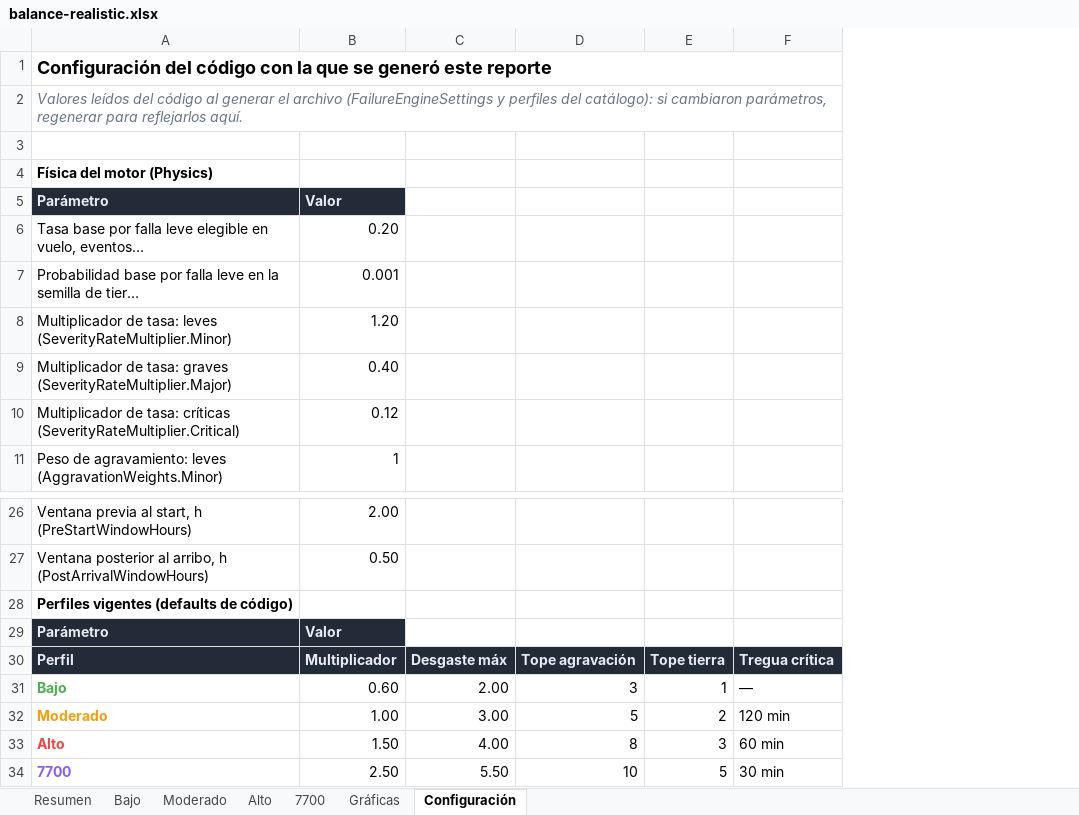
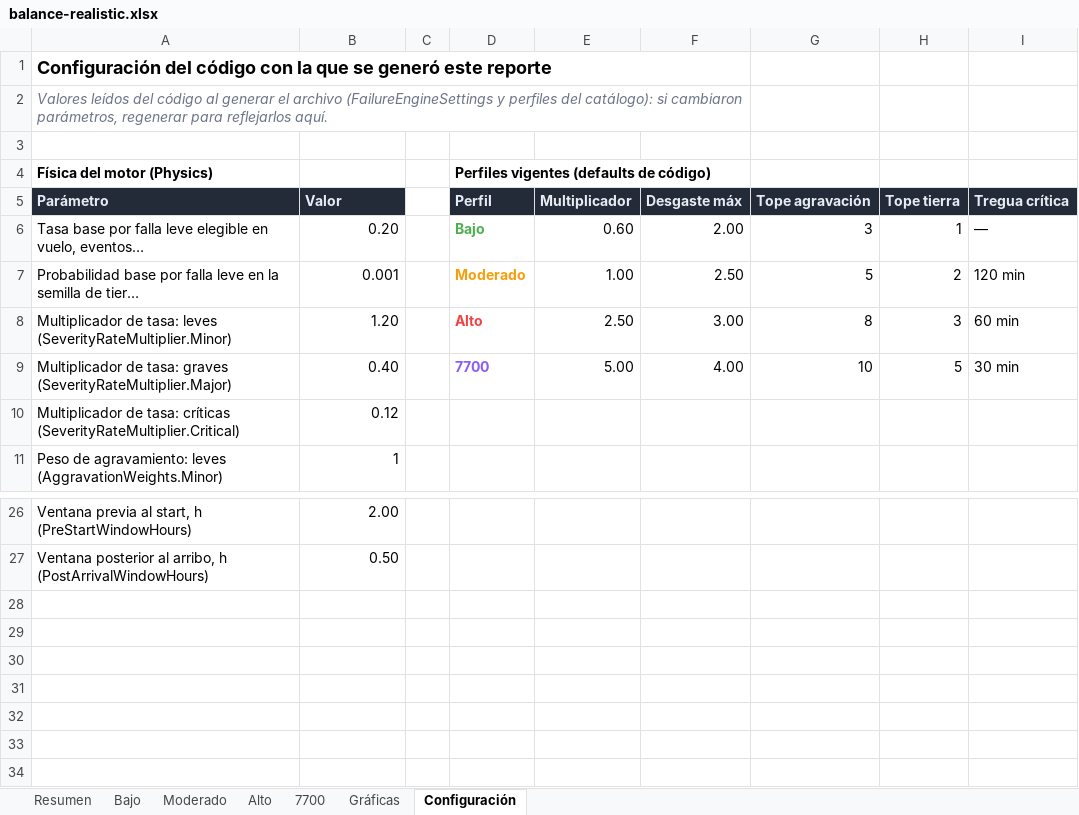
Before and after one commit to mathi0101/Fenix-Failures-Dispatcher, an Excel workbook: docs/balance/balance-realistic.xlsx, sheet Configuración, drawn as a sheet; only a part is shown, gaps mark what is left out; long unchanged cells end in …; values as stored, in another font and other column widths than the file's, no borders; removed rows and columns are numbered as before the commit, all else as after; the diff names each change by its address in the sheet, - before the commit and + after, or states it on an @@ line.

Commit message:
feat(tools): balance orientado a experiencia de vuelo, layout 16:9 y recalibración de perfiles
- Vuelo típico de referencia 3 h: DefaultFlightHours 1,5 → 3,0 en RealisticExpectationService (reporte y fallback de la ventana de perfiles sin OFP).
- Experiencia por vuelo con desgaste 0/25/100 % en el Resumen y tabla + gráfica por severidad en cada hoja de perfil (bloque de datos propio: la gráfica anterior mezclaba conteos con porcentajes y colores mal asignados).
- Hoja Gráficas en grilla 2×2 con gráfica nueva de experiencia general (E[fallas por vuelo de 3 h] por perfil y desgaste).
- Layout en 2 columnas para monitor 16:9 (Resumen, perfiles, Configuración, datos de Gráficas): sin scroll horizontal.
- Recalibración de perfiles: Alto ×1,5 → ×2,5 y 7700 ×2,5 → ×5; desgaste máx Moderado 3 → 2,5, Alto 4 → 3, 7700 5,5 → 5.
- RealisticExpectationServiceTests derivado de FailureEngineSettings (fórmula y proporciones, sin cifras hardcodeadas): ajustar calibración no rompe la suite.
- Verificado: build 0 errores, suite 247/247, reporte regenerado; series de gráficas (// con verde/ámbar/rojo) y grilla 2×2 verificados dentro del .xlsx. No verificado en sesión real MSFS/Fenix.

```diff
--- a/docs/balance/balance-realistic.xlsx (sheet Configuración)
+++ b/docs/balance/balance-realistic.xlsx (sheet Configuración)
+column C, empty
+column D, rows 4-9: Perfiles vigentes (defaults de código) | Perfil | Bajo | Moderado | Alto | 7700
+column E, rows 5-9: Multiplicador | 0.60 | 1.00 | 2.50 | 5.00
-A1:F1 merged
+A1:F1 merged
-A2:F2 merged
+A2:F2 merged
-F5: (empty)
+F5: Desgaste máx
-F5:I5 fill: none
+F5:I5 fill: #232A38
-G5: (empty)
+G5: Tope agravación
-H5: (empty)
+H5: Tope tierra
-I5: (empty)
+I5: Tregua crítica
-F6: (empty)
+F6: 2.00
-G6: (empty)
+G6: 3
-H6: (empty)
+H6: 1
-I6: (empty)
+I6: —
-F7: (empty)
+F7: 2.50
-G7: (empty)
+G7: 5
-H7: (empty)
+H7: 2
-I7: (empty)
+I7: 120 min
-F8: (empty)
+F8: 3.00
-G8: (empty)
+G8: 8
-H8: (empty)
+H8: 3
-I8: (empty)
+I8: 60 min
-F9: (empty)
+F9: 4.00
-G9: (empty)
+G9: 10
-H9: (empty)
+H9: 5
-I9: (empty)
+I9: 30 min
-row 28: Perfiles vigentes (defaults de código)
-row 29: Parámetro | Valor
-row 30: Perfil | Multiplicador | Desgaste máx | Tope agravación | Tope tierra | Tregua crítica
-row 31: Bajo | 0.60 | 2.00 | 3 | 1 | —
-row 32: Moderado | 1.00 | 3.00 | 5 | 2 | 120 min
-row 33: Alto | 1.50 | 4.00 | 8 | 3 | 60 min
-row 34: 7700 | 2.50 | 5.50 | 10 | 5 | 30 min
```
Also changed, not shown: sheet 7700, sheet Alto, sheet Resumen, sheet Moderado, sheet Bajo, sheet Gráficas, charts or pictures, 8 other files.
